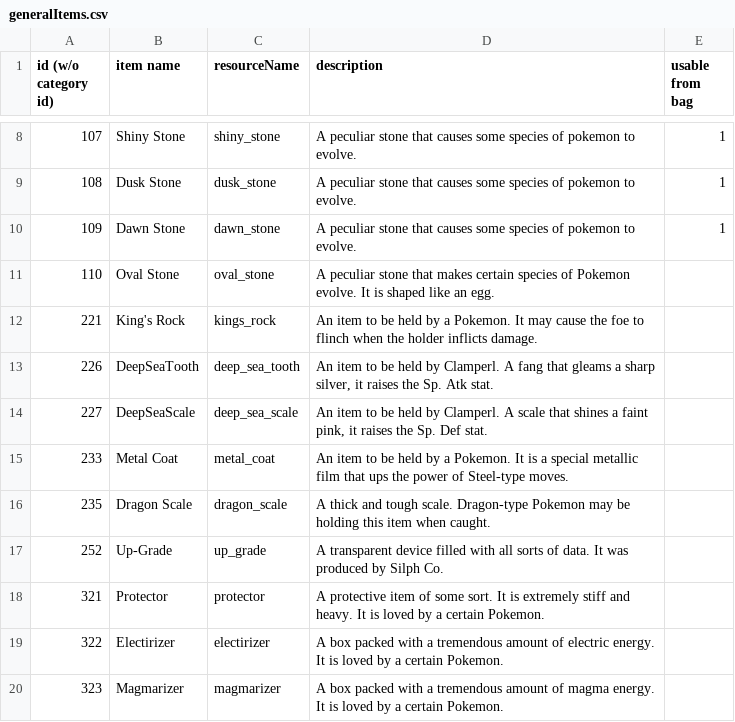
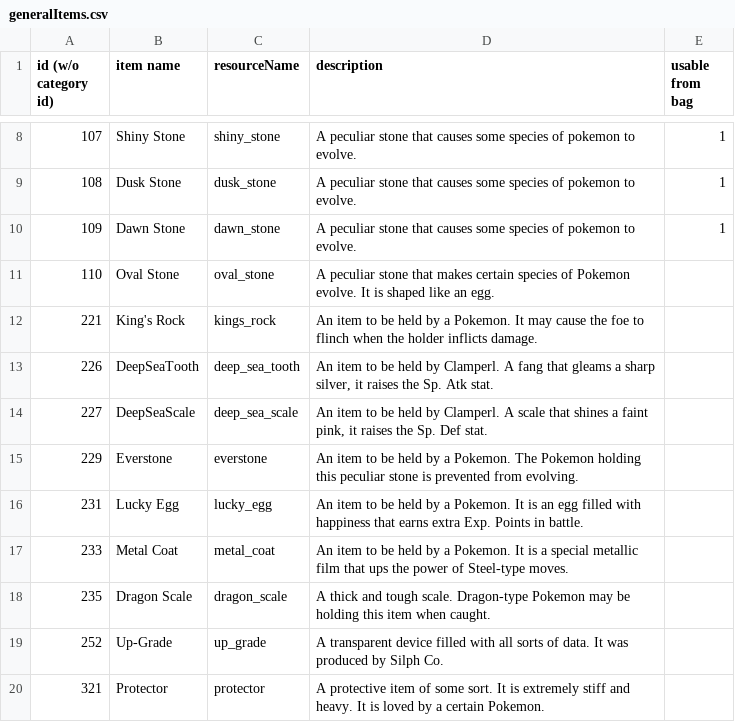
Before and after one commit to ofsouzap/PokemonObsidian, a CSV file: Assets/Resources/Data/generalItems.csv, drawn as a sheet; only a part is shown, gaps mark what is left out; the shorter side is filled out with more unchanged rows; the diff names each change by its address in the sheet, - before the commit and + after, or states it on an @@ line.

```diff
--- a/Assets/Resources/Data/generalItems.csv
+++ b/Assets/Resources/Data/generalItems.csv
+row 15: 229 | Everstone | everstone | An item to be held by a Pokemon. The Pokemon holding this peculiar stone is prevented from evolving.
+row 16: 231 | Lucky Egg | lucky_egg | An item to be held by a Pokemon. It is an egg filled with happiness that earns extra Exp. Points in battle.
```
Also changed, not shown: Assets/Resources/Data/genericNpcs.csv, Assets/Resources/Data/itemPrices.csv, 11 other files.
